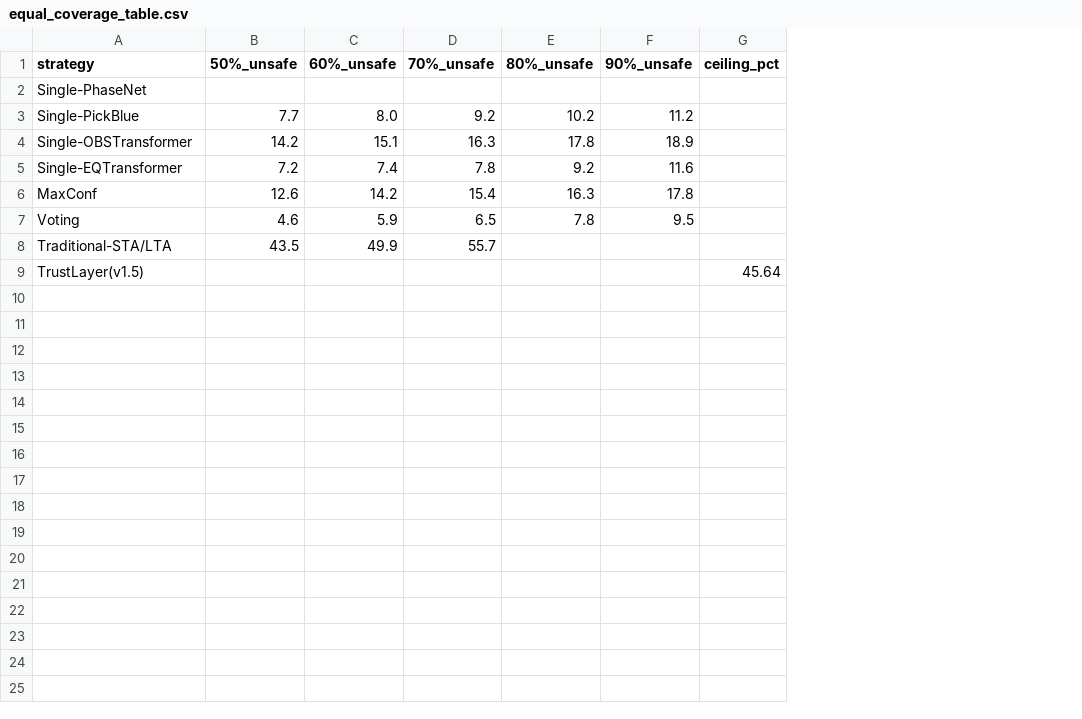
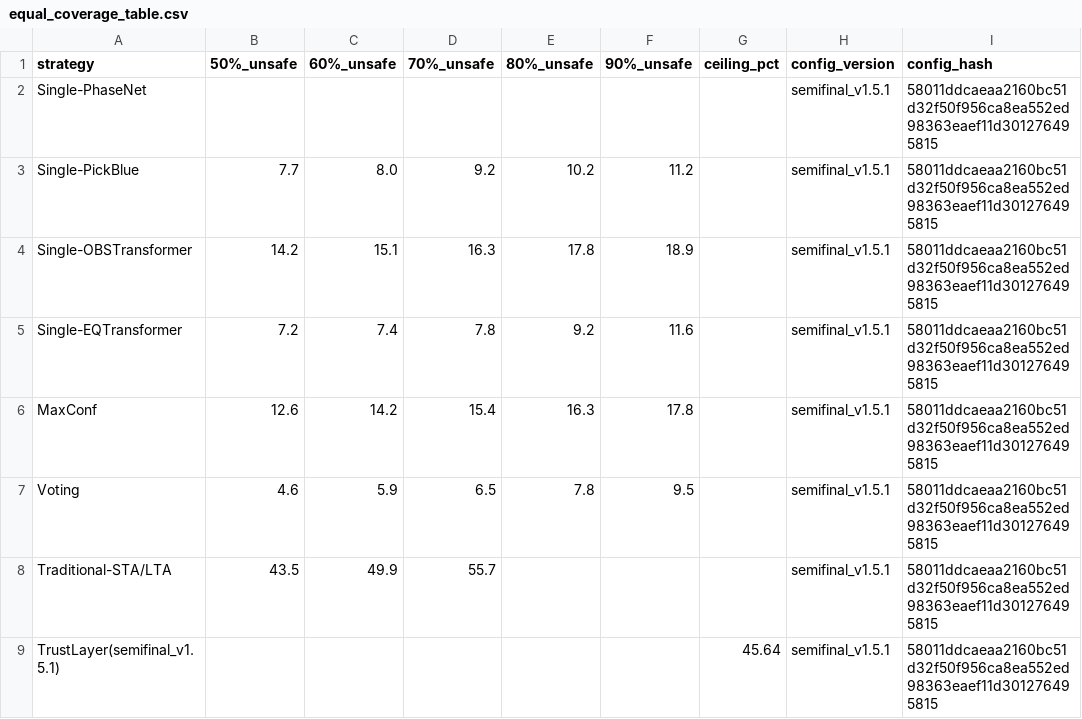
Before and after one commit to Robin-060/AIGOproject, a CSV file: results/equal_coverage_table.csv, drawn as a sheet; the diff names each change by its address in the sheet, - before the commit and + after, or states it on an @@ line.

```diff
--- a/results/equal_coverage_table.csv
+++ b/results/equal_coverage_table.csv
+column H (config_version), rows 2-9: all semifinal_v1.5.1
+column I (config_hash), rows 2-9: all 58011ddcaeaa2160bc51d32f50f956ca8ea552ed98363eaef11d301276495815
-A9 (strategy): TrustLayer(v1.5)
+A9 (strategy): TrustLayer(semifinal_v1.5.1)
```
Also changed, not shown: results/baseline_results.csv, results/equal_coverage_trust.csv, 49 other files.
